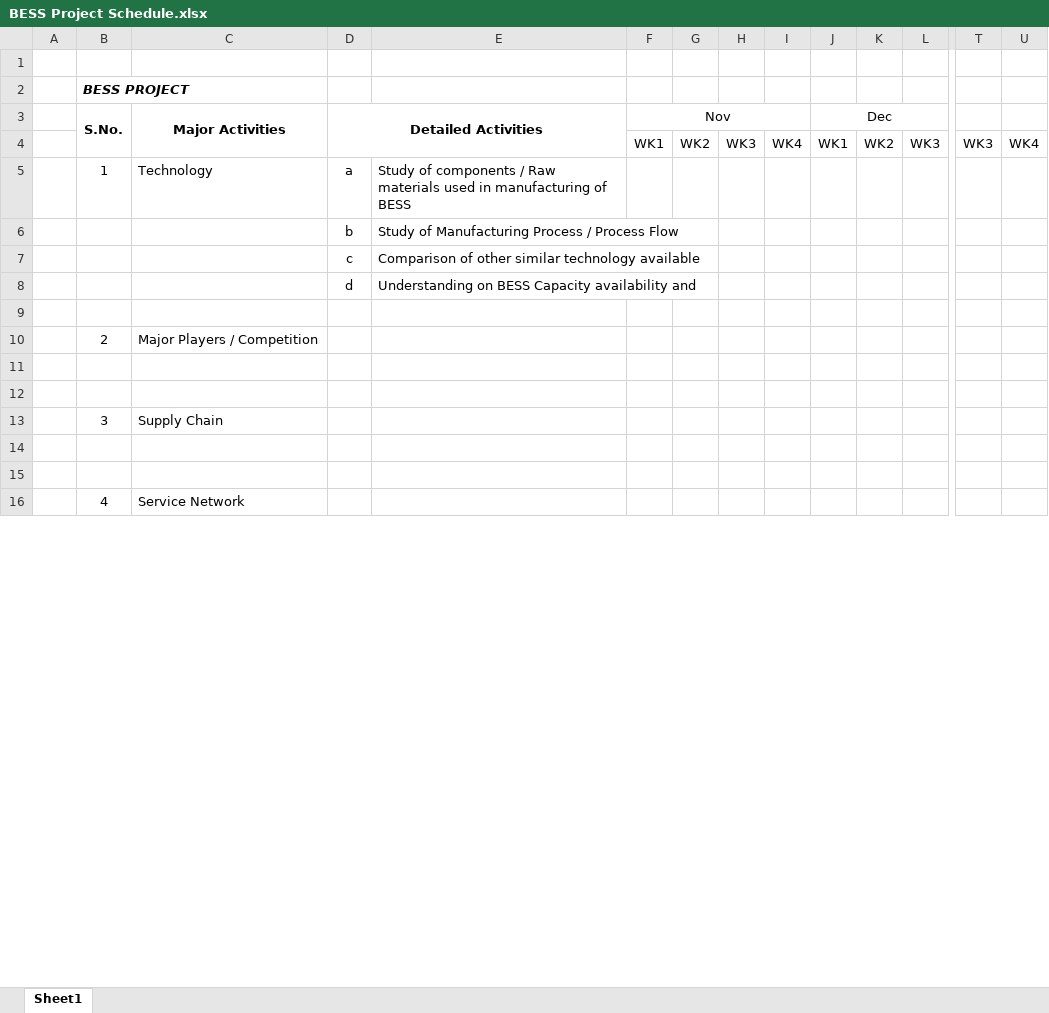
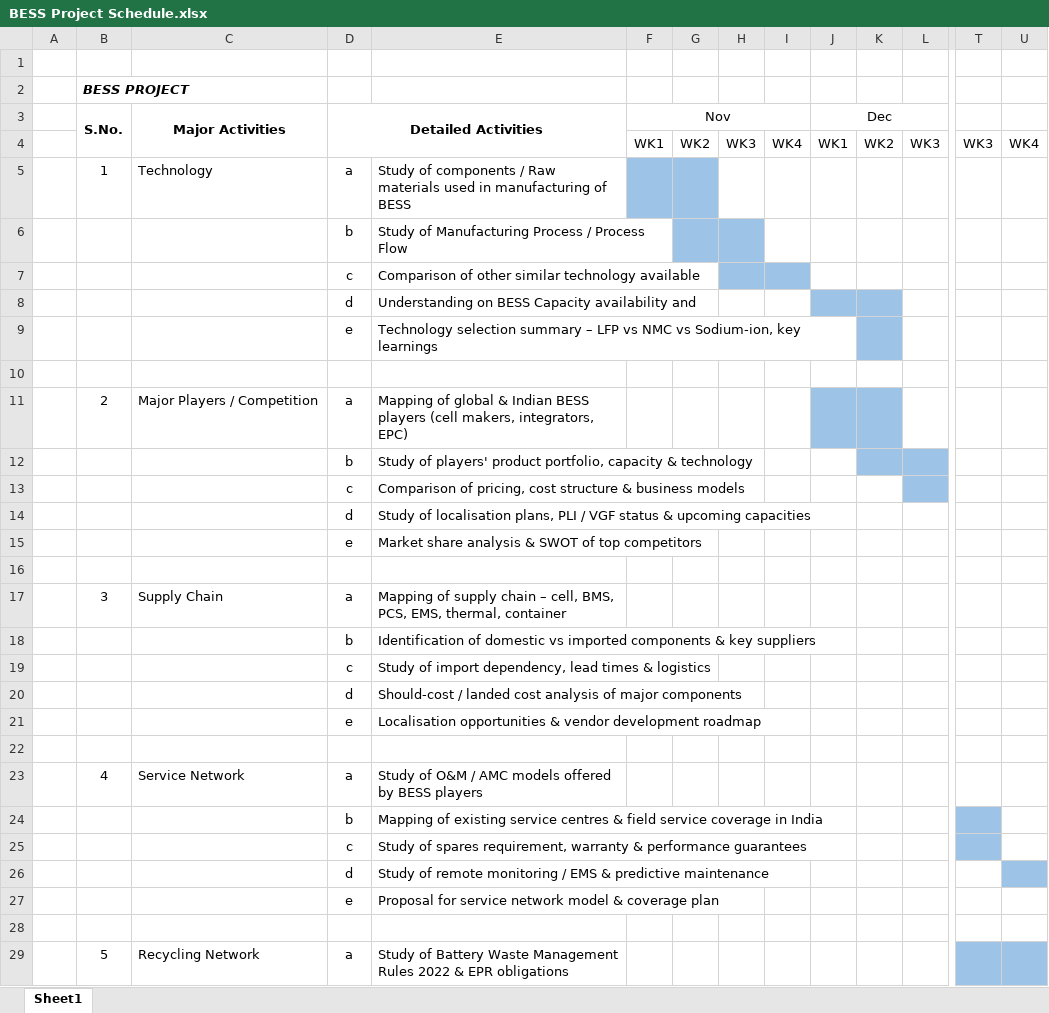
Before and after one commit to Crypto-ashish/bess, an Excel workbook: BESS Project Schedule.xlsx, sheet Sheet1, drawn as a sheet; only a part is shown, gaps mark what is left out; values as stored, in another font and other column widths than the file's, no borders; removed rows and columns are numbered as before the commit, all else as after; rows hold the shown columns only; the diff covers the shown part only; the diff names each change by its address in the sheet, - before the commit and + after, or states it on an @@ line.

Commit message:
Add 5 milestones per activity with Gantt bars (Nov–Mar) to BESS Project Schedule

```diff
--- a/BESS Project Schedule.xlsx (sheet Sheet1)
+++ b/BESS Project Schedule.xlsx (sheet Sheet1)
-F5:G5 fill: none
+F5:G5 fill: #9DC3E6
-G6:H6 fill: none
+G6:H6 fill: #9DC3E6
-H7:I7 fill: none
+H7:I7 fill: #9DC3E6
-J8:K8 fill: none
+J8:K8 fill: #9DC3E6
+row 9:  |  |  | e | Technology selection summary – LFP vs NMC vs Sodium-ion, key learnings
-D11 (Detailed Activities): (empty)
+D11 (Detailed Activities): a
-E11: (empty)
+E11: Mapping of global & Indian BESS players (cell makers, integrators, EPC)
-J11:K11 fill: none
+J11:K11 fill: #9DC3E6
+row 12:  |  |  | b | Study of players' product portfolio, capacity & technology
+row 13:  |  |  | c | Comparison of pricing, cost structure & business models
+row 14:  |  |  | d | Study of localisation plans, PLI / VGF status & upcoming capacities
+row 15:  |  |  | e | Market share analysis & SWOT of top competitors
+row 17:  | 3 | Supply Chain | a | Mapping of supply chain – cell, BMS, PCS, EMS, thermal, container
+row 18:  |  |  | b | Identification of domestic vs imported components & key suppliers
+row 19:  |  |  | c | Study of import dependency, lead times & logistics
+row 20:  |  |  | d | Should-cost / landed cost analysis of major components
+row 21:  |  |  | e | Localisation opportunities & vendor development roadmap
-row 13:  | 3 | Supply Chain
+row 23:  | 4 | Service Network | a | Study of O&M / AMC models offered by BESS players
+row 24:  |  |  | b | Mapping of existing service centres & field service coverage in India
+row 25:  |  |  | c | Study of spares requirement, warranty & performance guarantees
+row 26:  |  |  | d | Study of remote monitoring / EMS & predictive maintenance
+row 27:  |  |  | e | Proposal for service network model & coverage plan
-row 29: (empty)
+row 29:  | 5 | Recycling Network | a | Study of Battery Waste Management Rules 2022 & EPR obligations
-T29:U29 fill: none
+T29:U29 fill: #9DC3E6
-row 16:  | 4 | Service Network
```
Also changed, not shown: 2 added rows, 1 removed row, 4 edited cells and cell formats elsewhere in this sheet.
